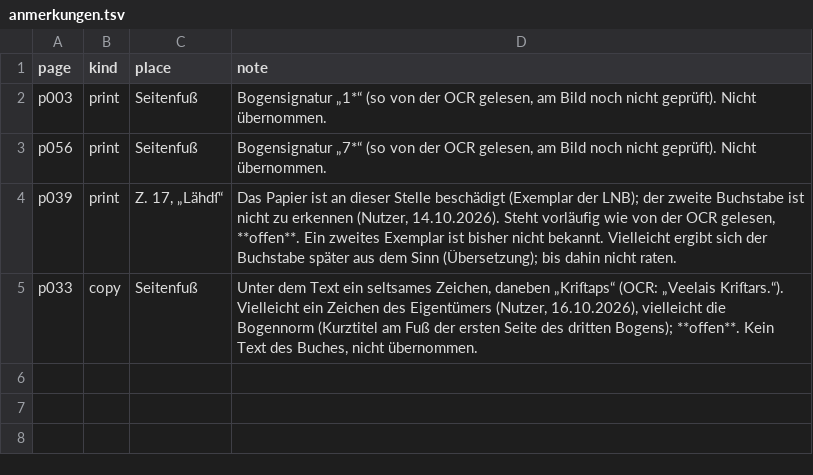
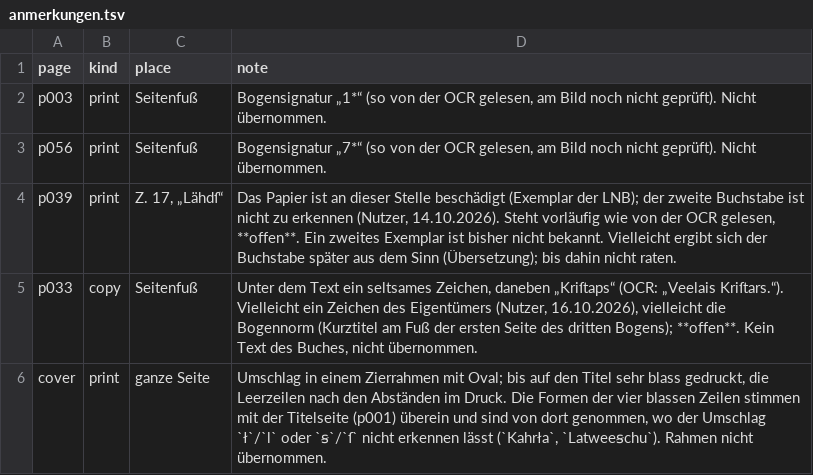
Before and after one commit to just-a-book-archivist/latvian-fraktur-books, a TSV file: 1850-hugenberger-leelajs-kristaps/transcription/anmerkungen.tsv, drawn as a sheet.

```diff
--- a/1850-hugenberger-leelajs-kristaps/transcription/anmerkungen.tsv
+++ b/1850-hugenberger-leelajs-kristaps/transcription/anmerkungen.tsv
@@ -5 +5,2 @@ p039	print	Z. 17, „Lähdſ“	Das Papier ist an dieser Stelle beschädigt (Exe
 p033	copy	Seitenfuß	Unter dem Text ein seltsames Zeichen, daneben „Kriſtaps“ (OCR: „Veelais Kriſtars.“). Vielleicht ein Zeichen des Eigentümers (Nutzer, 16.10.2026), vielleicht die Bogennorm (Kurztitel am Fuß der ersten Seite des dritten Bogens); **offen**. Kein Text des Buches, nicht übernommen.
+cover	print	ganze Seite	Umschlag in einem Zierrahmen mit Oval; bis auf den Titel sehr blass gedruckt, die Leerzeilen nach den Abständen im Druck. Die Formen der vier blassen Zeilen stimmen mit der Titelseite (p001) überein und sind von dort genommen, wo der Umschlag `ł`/`l` oder `ꞩ`/`ſ` nicht erkennen lässt (`Kahrła`, `Latweeꞩchu`). Rahmen nicht übernommen.
```
Also changed, not shown: 1850-hugenberger-leelajs-kristaps/pages.tsv, lexicon/forms-1850.tsv, 46 other files.
